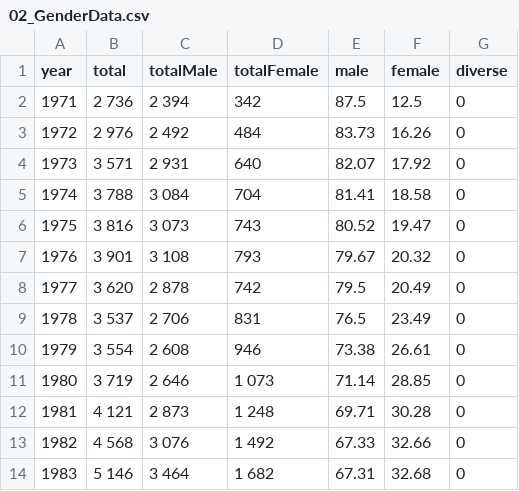
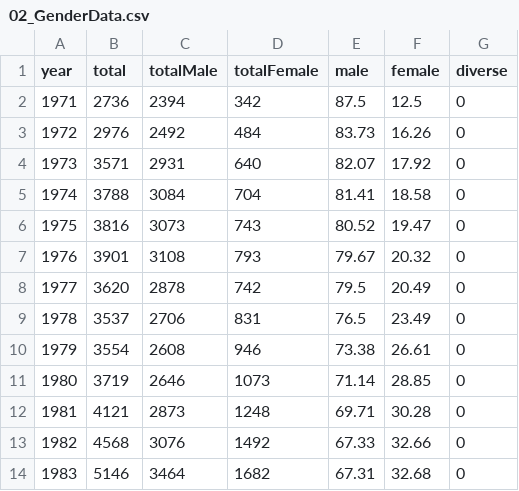
Before and after one commit to luftlaeufer/FH-Bielefeld-50-Jahre, a CSV file: assets/data/02_GenderData.csv, drawn as a sheet; only a part is shown; the diff covers the shown part only.

```diff
--- a/assets/data/02_GenderData.csv
+++ b/assets/data/02_GenderData.csv
@@ -1,14 +1,14 @@
 year,total,totalMale,totalFemale,male,female,diverse
-1971, 2 736, 2 394,  342,87.5,12.5,0
-1972, 2 976, 2 492,  484,83.73,16.26,0
-1973, 3 571, 2 931,  640,82.07,17.92,0
-1974, 3 788, 3 084,  704,81.41,18.58,0
-1975, 3 816, 3 073,  743,80.52,19.47,0
-1976, 3 901, 3 108,  793,79.67,20.32,0
-1977, 3 620, 2 878,  742,79.5,20.49,0
-1978, 3 537, 2 706,  831,76.5,23.49,0
-1979, 3 554, 2 608,  946,73.38,26.61,0
-1980, 3 719, 2 646, 1 073,71.14,28.85,0
-1981, 4 121, 2 873, 1 248,69.71,30.28,0
-1982, 4 568, 3 076, 1 492,67.33,32.66,0
-1983, 5 146, 3 464, 1 682,67.31,32.68,0
+1971, 2736, 2394, 342, 87.5, 12.5, 0
+1972, 2976, 2492, 484, 83.73, 16.26, 0
+1973, 3571, 2931, 640, 82.07, 17.92, 0
+1974, 3788, 3084, 704, 81.41, 18.58, 0
+1975, 3816, 3073, 743, 80.52, 19.47, 0
+1976, 3901, 3108, 793, 79.67, 20.32, 0
+1977, 3620, 2878, 742, 79.5, 20.49, 0
+1978, 3537, 2706, 831, 76.5, 23.49, 0
+1979, 3554, 2608, 946, 73.38, 26.61, 0
+1980, 3719, 2646, 1073, 71.14, 28.85, 0
+1981, 4121, 2873, 1248, 69.71, 30.28, 0
+1982, 4568, 3076, 1492, 67.33, 32.66, 0
+1983, 5146, 3464, 1682, 67.31, 32.68, 0
```
Also changed, not shown: 108 edited cells elsewhere in this file, 19 other files.
